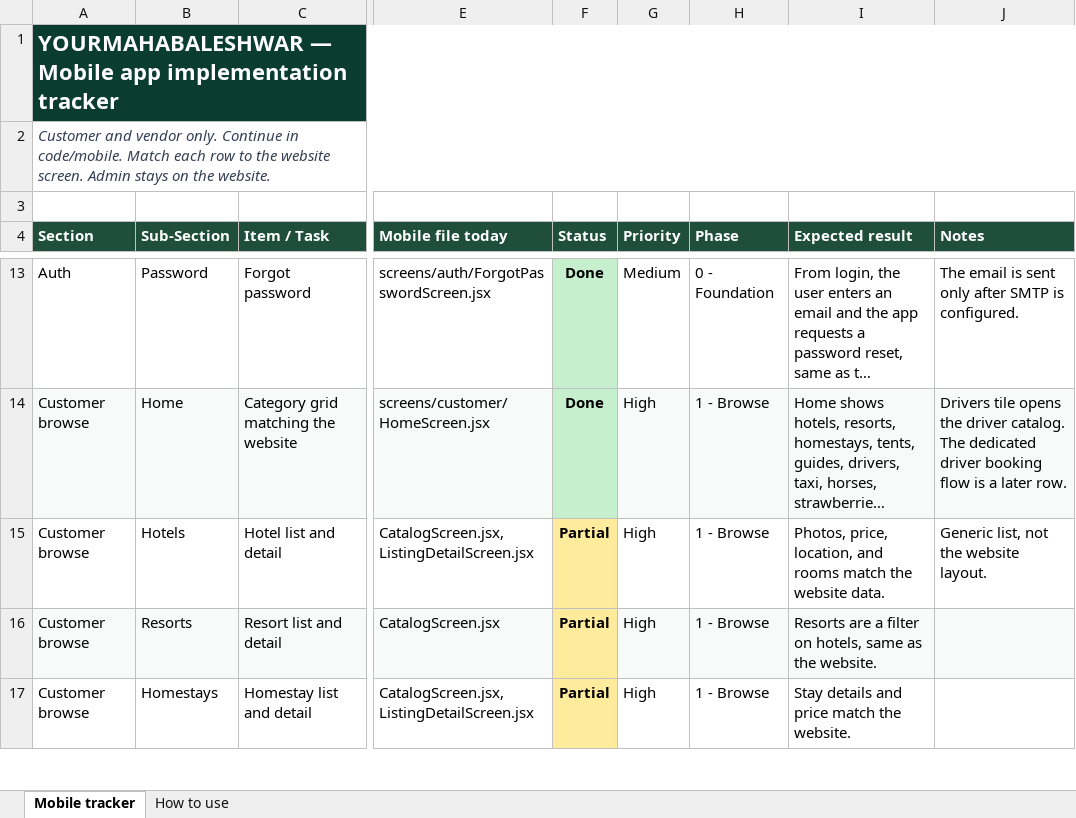
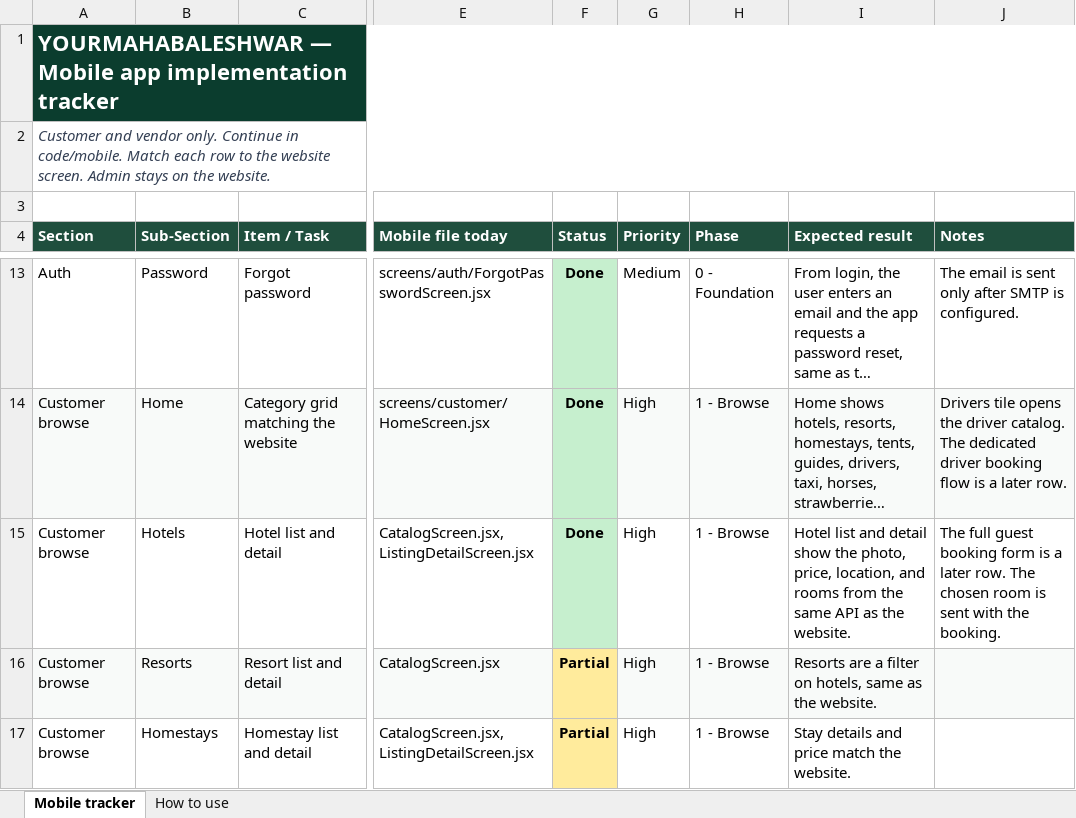
Before and after one commit to 30904/yourmahabaleshwar, an Excel workbook: docs/Mobile_App_Implementation_Tracker.xlsx, sheet Mobile tracker, drawn as a sheet; only a part is shown, gaps mark what is left out; long unchanged cells end in …; values as stored, in another font and other column widths than the file's, no borders; the diff names each change by its address in the sheet, - before the commit and + after, or states it on an @@ line.

Commit message:
Show hotel photos, price, location, and rooms on the mobile listing screens.

```diff
--- a/docs/Mobile_App_Implementation_Tracker.xlsx (sheet Mobile tracker)
+++ b/docs/Mobile_App_Implementation_Tracker.xlsx (sheet Mobile tracker)
-F15 (Status): Partial
+F15 (Status): Done
-F15 fill: #FFEB9C
+F15 fill: #C6EFCE
-I15 (Expected result): Photos, price, location, and rooms match the website data.
+I15 (Expected result): Hotel list and detail show the photo, price, location, and rooms from the same API as the website.
-J15 (Notes): Generic list, not the website layout.
+J15 (Notes): The full guest booking form is a later row. The chosen room is sent with the booking.
```
Also changed, not shown: 4 other files.
